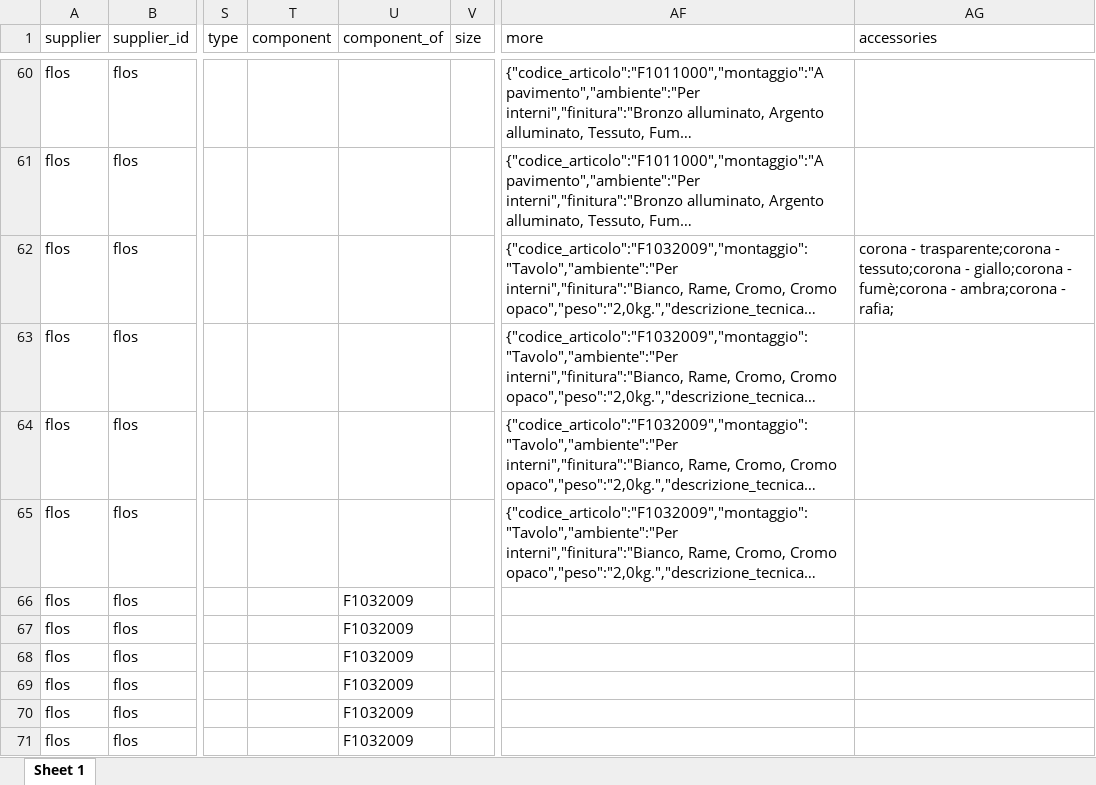
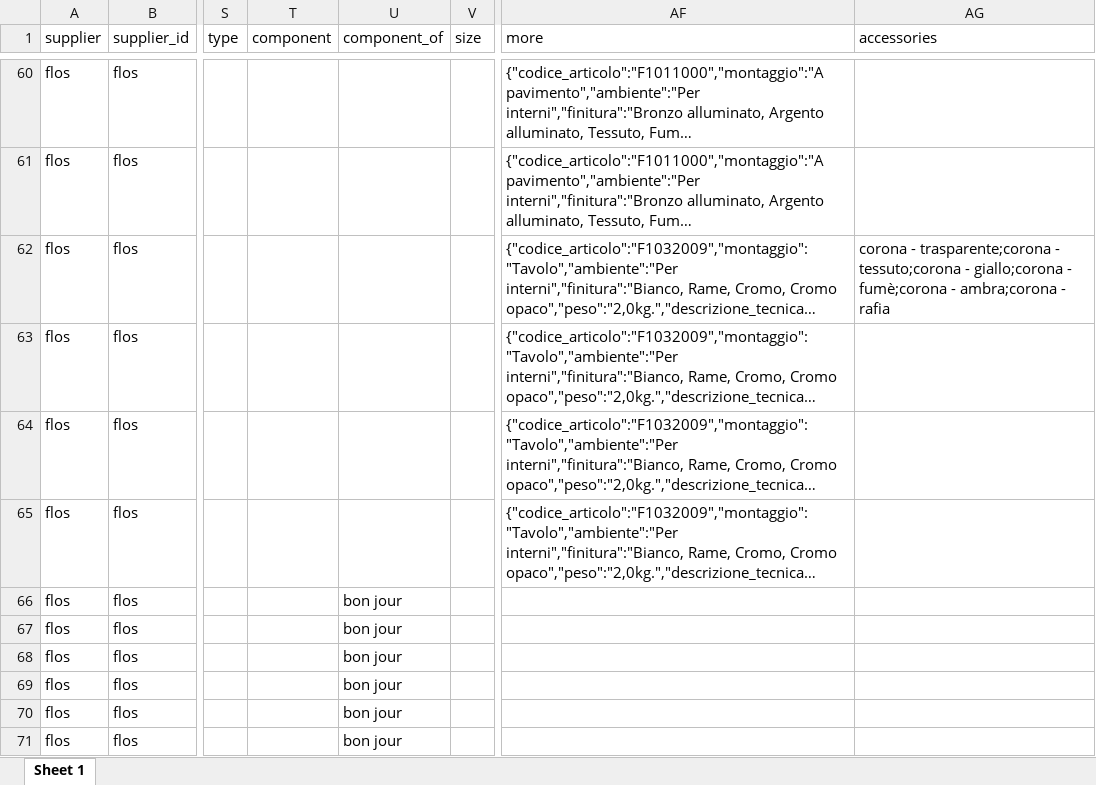
Before and after one commit to hicTech/arteInLuceImport, an Excel workbook: xls/flos/result/flos_aumentato.xlsx, sheet Sheet 1, drawn as a sheet; only a part is shown, gaps mark what is left out; long unchanged cells end in …; values as stored, in another font and other column widths than the file's, no borders; the diff covers the shown part only; the diff names each change by its address in the sheet, - before the commit and + after, or states it on an @@ line.

```diff
--- a/xls/flos/result/flos_aumentato.xlsx (sheet Sheet 1)
+++ b/xls/flos/result/flos_aumentato.xlsx (sheet Sheet 1)
-AG62 (accessories): …ambra;corona - rafia;
+AG62 (accessories): …ambra;corona - rafia
-U66:U71 (component_of): F1032009
+U66:U71 (component_of): bon jour
```
Also changed, not shown: 49 edited cells elsewhere in this sheet, xls/foscarini/result/foscarini_aumentato.xlsx, xls/vistosi/result/vistosi_aumentato.xlsx, 5 other files.
